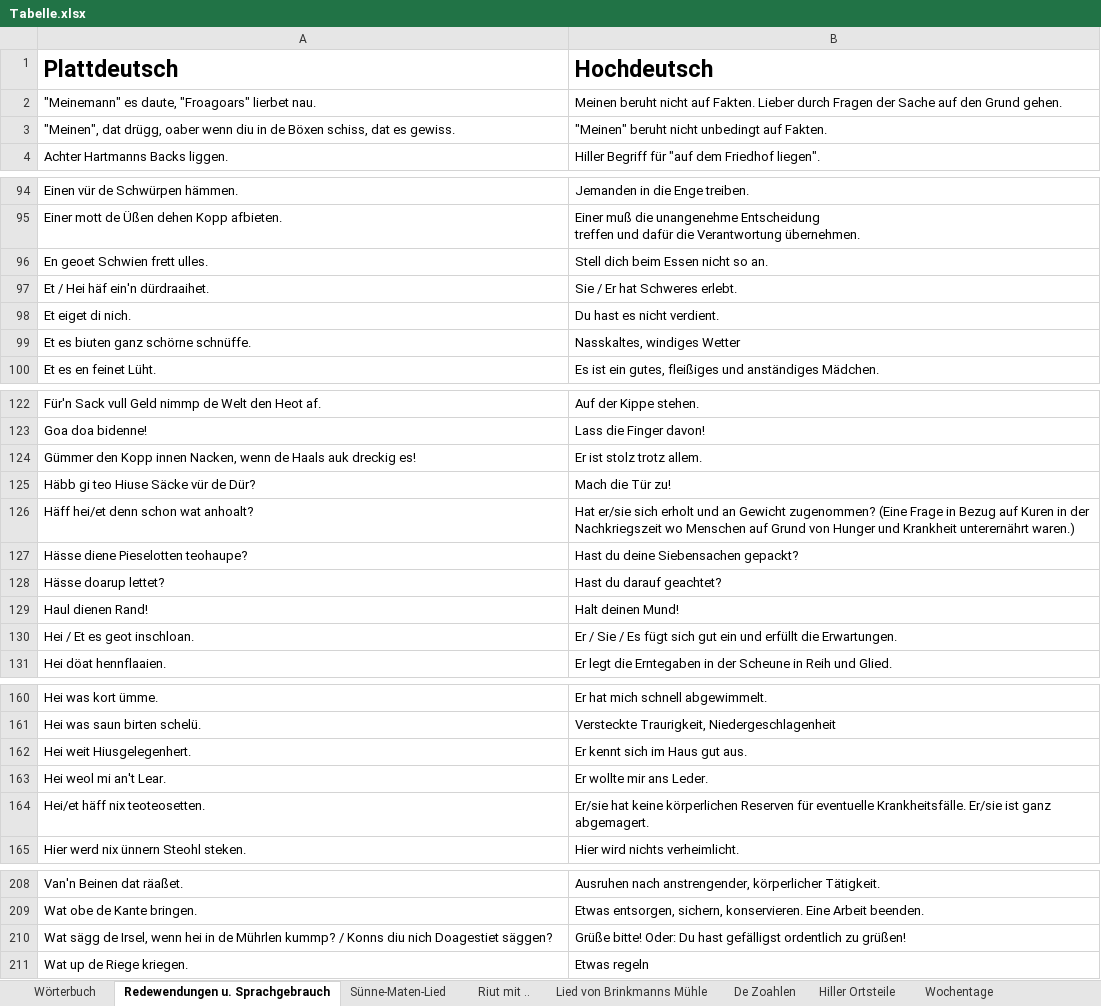
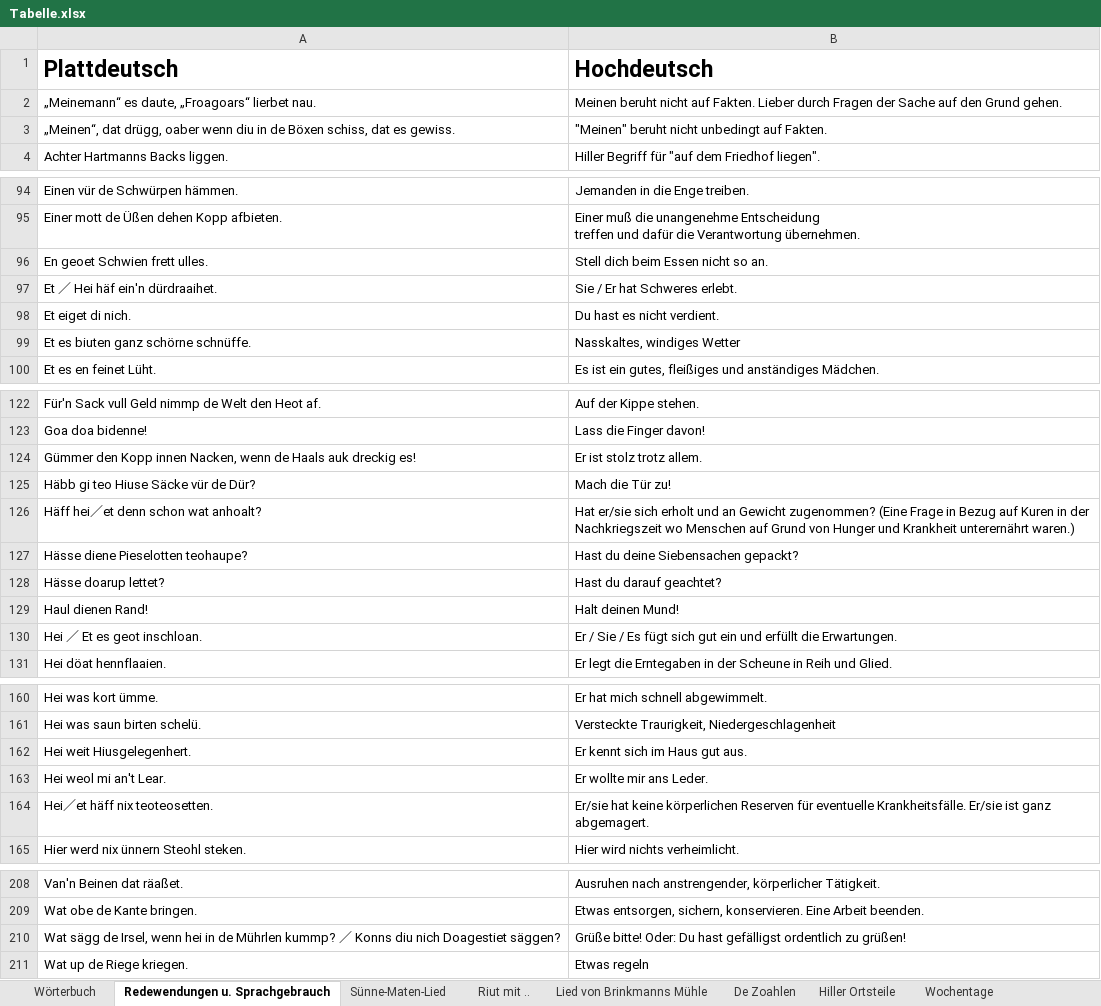
Before and after one commit to hillerplatt/hillerplatt.de, an Excel workbook: wortliste/Tabelle.xlsx, sheet Redewendungen u. Sprachgebrauch, drawn as a sheet; only a part is shown, gaps mark what is left out; values as stored, in another font and other column widths than the file's, no borders; the diff names each change by its address in the sheet, - before the commit and + after, or states it on an @@ line.

Commit message:
Recorder-taugliche Schreibweise für Redewendungen

```diff
--- a/wortliste/Tabelle.xlsx (sheet Redewendungen u. Sprachgebrauch)
+++ b/wortliste/Tabelle.xlsx (sheet Redewendungen u. Sprachgebrauch)
-A2 (Plattdeutsch): "Meinemann" es daute, "Froagoars" lierbet nau.
+A2 (Plattdeutsch): „Meinemann“ es daute, „Froagoars“ lierbet nau.
-A3 (Plattdeutsch): "Meinen", dat drügg,…
+A3 (Plattdeutsch): „Meinen“, dat drügg,…
-A97 (Plattdeutsch): Et / Hei häf ein'n dürdraaihet.
+A97 (Plattdeutsch): Et ／ Hei häf ein'n dürdraaihet.
-A126 (Plattdeutsch): Häff hei/et denn schon wat anhoalt?
+A126 (Plattdeutsch): Häff hei／et denn schon wat anhoalt?
-A130 (Plattdeutsch): Hei / Et es geot inschloan.
+A130 (Plattdeutsch): Hei ／ Et es geot inschloan.
-A164 (Plattdeutsch): Hei/et häff nix teoteosetten.
+A164 (Plattdeutsch): Hei／et häff nix teoteosetten.
-A210 (Plattdeutsch): …Mührlen kummp? / Konns diu…
+A210 (Plattdeutsch): …Mührlen kummp? ／ Konns diu…
```
Also changed, not shown: 6 other files.
